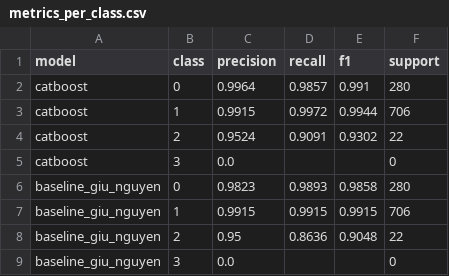
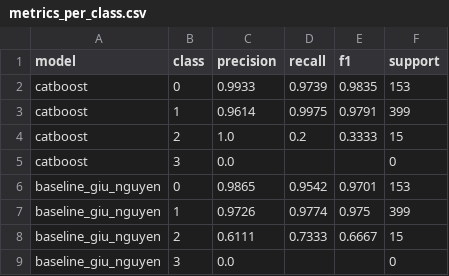
Before and after one commit to nguyenanhtuak456-beep/asthma-prediction-system, a CSV file: predictions/metrics_per_class.csv, drawn as a sheet.

```diff
--- a/predictions/metrics_per_class.csv
+++ b/predictions/metrics_per_class.csv
@@ -1,9 +1,9 @@
 model,class,precision,recall,f1,support
-catboost,0,0.9964,0.9857,0.991,280
-catboost,1,0.9915,0.9972,0.9944,706
-catboost,2,0.9524,0.9091,0.9302,22
+catboost,0,0.9933,0.9739,0.9835,153
+catboost,1,0.9614,0.9975,0.9791,399
+catboost,2,1.0,0.2,0.3333,15
 catboost,3,0.0,,,0
-baseline_giu_nguyen,0,0.9823,0.9893,0.9858,280
-baseline_giu_nguyen,1,0.9915,0.9915,0.9915,706
-baseline_giu_nguyen,2,0.95,0.8636,0.9048,22
+baseline_giu_nguyen,0,0.9865,0.9542,0.9701,153
+baseline_giu_nguyen,1,0.9726,0.9774,0.975,399
+baseline_giu_nguyen,2,0.6111,0.7333,0.6667,15
 baseline_giu_nguyen,3,0.0,,,0
```
Also changed, not shown: predictions/latest_predictions.csv, predictions/metrics.csv, 2 other files.
